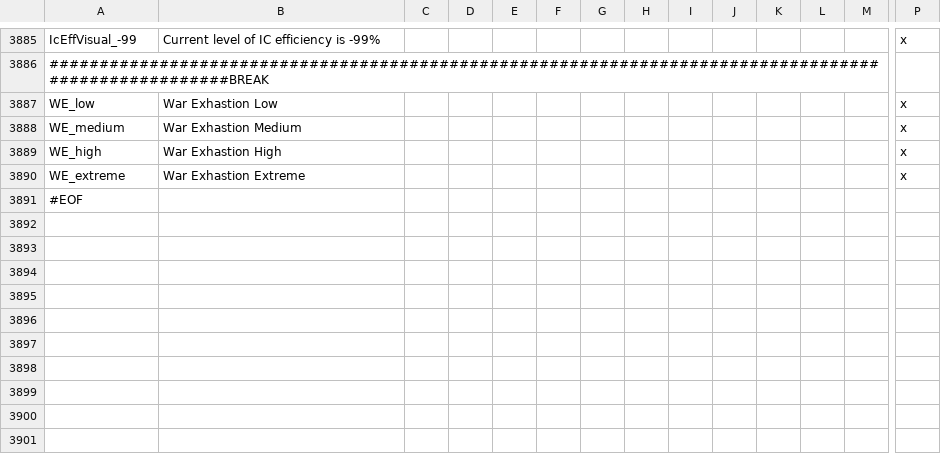
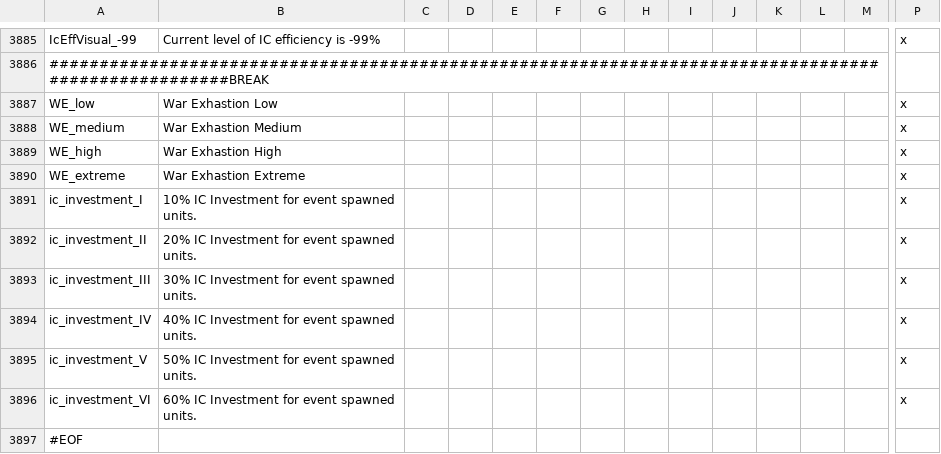
Before and after one commit to oumajgad/BlackICE, a CSV file: localisation/zDD-Flags.csv, drawn as a sheet; only a part is shown, gaps mark what is left out; rows hold the shown columns only; the diff names each change by its address in the sheet, - before the commit and + after, or states it on an @@ line.

Commit message:
add a covert ops way to set the investment level

```diff
--- a/localisation/zDD-Flags.csv
+++ b/localisation/zDD-Flags.csv
+row 3891: ic_investment_I | 10% IC Investment for event spawned units. |  |  |  |  |  |  |  |  |  |  |  | x
+row 3892: ic_investment_II | 20% IC Investment for event spawned units. |  |  |  |  |  |  |  |  |  |  |  | x
+row 3893: ic_investment_III | 30% IC Investment for event spawned units. |  |  |  |  |  |  |  |  |  |  |  | x
+row 3894: ic_investment_IV | 40% IC Investment for event spawned units. |  |  |  |  |  |  |  |  |  |  |  | x
+row 3895: ic_investment_V | 50% IC Investment for event spawned units. |  |  |  |  |  |  |  |  |  |  |  | x
+row 3896: ic_investment_VI | 60% IC Investment for event spawned units. |  |  |  |  |  |  |  |  |  |  |  | x
```
Also changed, not shown: localisation/Decisions_other.csv, 5 other files.
